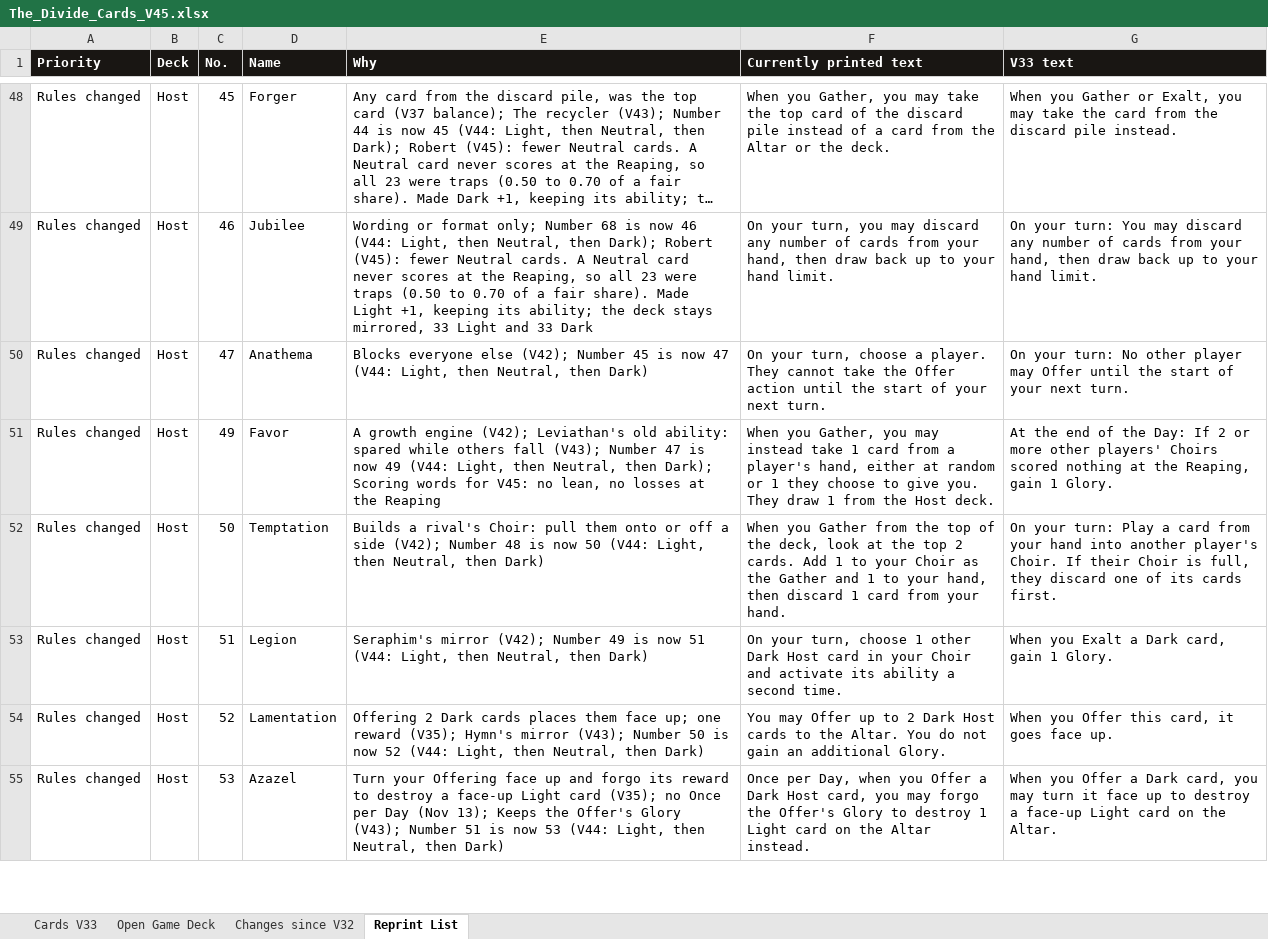
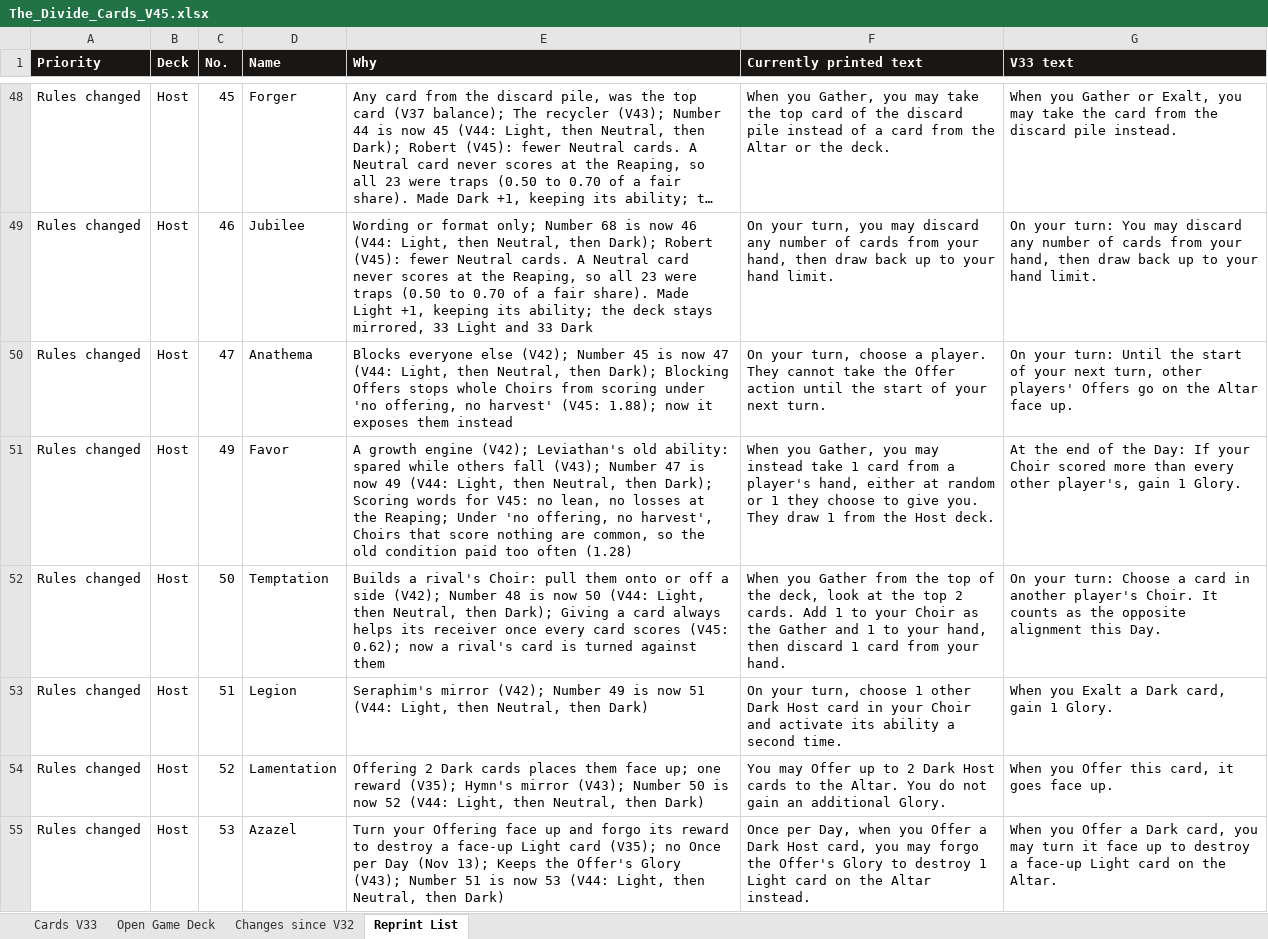
Before and after one commit to rdtrevino/the-divide, an Excel workbook: cards/The_Divide_Cards_V45.xlsx, sheet Reprint List, drawn as a sheet; only a part is shown, gaps mark what is left out; long unchanged cells end in …; values as stored, in another font and other column widths than the file's, no borders; the diff covers the shown part only; the diff names each change by its address in the sheet, - before the commit and + after, or states it on an @@ line.

```diff
--- a/cards/The_Divide_Cards_V45.xlsx (sheet Reprint List)
+++ b/cards/The_Divide_Cards_V45.xlsx (sheet Reprint List)
-E50 (Why): …Neutral, then Dark)
+E50 (Why): …Neutral, then Dark); Blocking Offers stops whole Choirs from scoring under 'no offering, no harvest' (V45: 1.88); now it exposes them instead
-G50 (V33 text): …your turn: No other player may Offer until the start of your next turn.
+G50 (V33 text): …your turn: Until the start of your next turn, other players' Offers go on the Altar face up.
-E51 (Why): …at the Reaping
+E51 (Why): …at the Reaping; Under 'no offering, no harvest', Choirs that score nothing are common, so the old condition paid too often (1.28)
-G51 (V33 text): …Day: If 2 or more other players' Choirs scored nothing at the Reaping, gain 1…
+G51 (V33 text): …Day: If your Choir scored more than every other player's, gain 1…
-E52 (Why): …Neutral, then Dark)
+E52 (Why): …Neutral, then Dark); Giving a card always helps its receiver once every card scores (V45: 0.62); now a rival's card is turned against them
-G52 (V33 text): …your turn: Play a card from your hand into another player's Choir. If their Choir is full, they discard one of its cards first.
+G52 (V33 text): …your turn: Choose a card in another player's Choir. It counts as the opposite alignment this Day.
```
Also changed, not shown: 6 edited cells elsewhere in this sheet, sheet Changes since V32, sheet Cards V33, sheet Open Game Deck, 29 other files.
